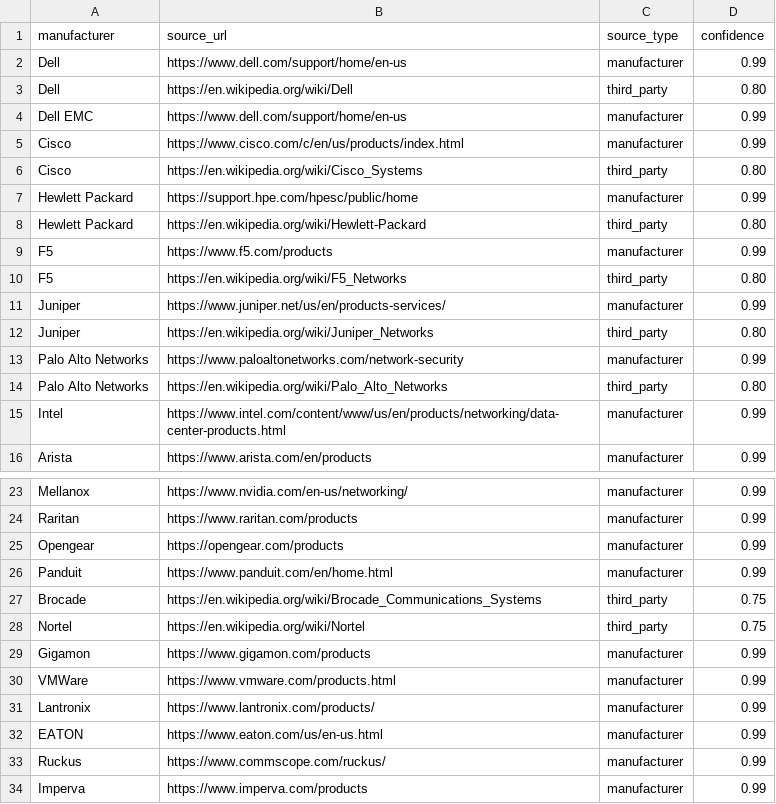
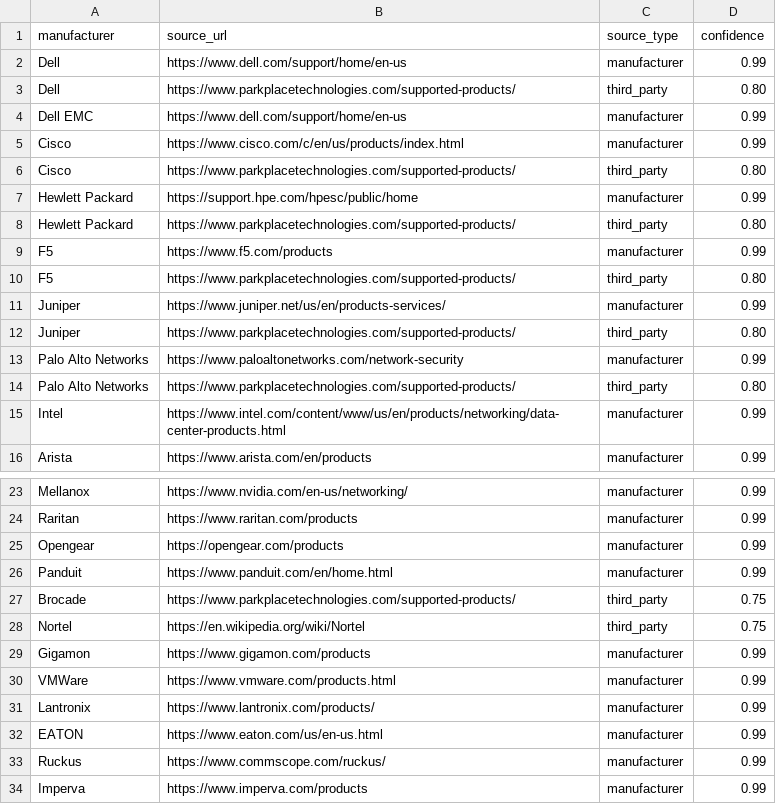
Before and after one commit to PeteDavenport/NEW_EOL_Enrichment, a CSV file: data/reference/hardware_reference_rules.csv, drawn as a sheet; only a part is shown, gaps mark what is left out.

Commit message:
Replace Wikipedia third-party refs with parkplacetechnologies for supported manufacturers

```diff
--- a/data/reference/hardware_reference_rules.csv
+++ b/data/reference/hardware_reference_rules.csv
@@ -2,14 +2,14 @@ manufacturer,source_url,source_type,confidence
 Dell,https://www.dell.com/support/home/en-us,manufacturer,0.99
-Dell,https://en.wikipedia.org/wiki/Dell,third_party,0.80
+Dell,https://www.parkplacetechnologies.com/supported-products/,third_party,0.80
 Dell EMC,https://www.dell.com/support/home/en-us,manufacturer,0.99
 Cisco,https://www.cisco.com/c/en/us/products/index.html,manufacturer,0.99
-Cisco,https://en.wikipedia.org/wiki/Cisco_Systems,third_party,0.80
+Cisco,https://www.parkplacetechnologies.com/supported-products/,third_party,0.80
 Hewlett Packard,https://support.hpe.com/hpesc/public/home,manufacturer,0.99
-Hewlett Packard,https://en.wikipedia.org/wiki/Hewlett-Packard,third_party,0.80
+Hewlett Packard,https://www.parkplacetechnologies.com/supported-products/,third_party,0.80
 F5,https://www.f5.com/products,manufacturer,0.99
-F5,https://en.wikipedia.org/wiki/F5_Networks,third_party,0.80
+F5,https://www.parkplacetechnologies.com/supported-products/,third_party,0.80
 Juniper,https://www.juniper.net/us/en/products-services/,manufacturer,0.99
-Juniper,https://en.wikipedia.org/wiki/Juniper_Networks,third_party,0.80
+Juniper,https://www.parkplacetechnologies.com/supported-products/,third_party,0.80
 Palo Alto Networks,https://www.paloaltonetworks.com/network-security,manufacturer,0.99
-Palo Alto Networks,https://en.wikipedia.org/wiki/Palo_Alto_Networks,third_party,0.80
+Palo Alto Networks,https://www.parkplacetechnologies.com/supported-products/,third_party,0.80
 Intel,https://www.intel.com/content/www/us/en/products/networking/data-center-products.html,manufacturer,0.99
@@ -26,3 +26,3 @@ Opengear,https://opengear.com/products,manufacturer,0.99
 Panduit,https://www.panduit.com/en/home.html,manufacturer,0.99
-Brocade,https://en.wikipedia.org/wiki/Brocade_Communications_Systems,third_party,0.75
+Brocade,https://www.parkplacetechnologies.com/supported-products/,third_party,0.75
 Nortel,https://en.wikipedia.org/wiki/Nortel,third_party,0.75
```
